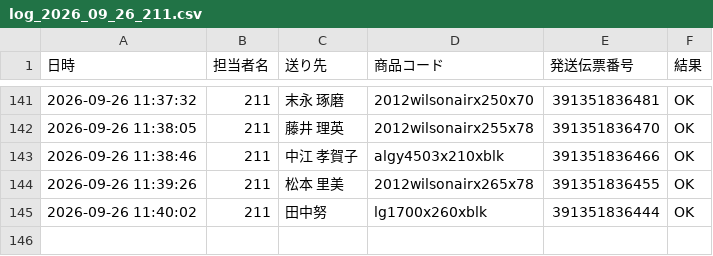
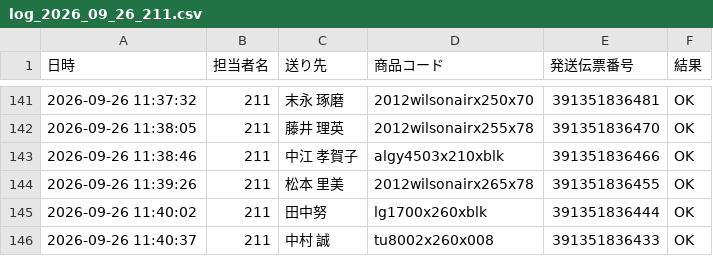
Before and after one commit to hirono-s1015/picking-app, a CSV file: logs/log_2026_09_26_211.csv, drawn as a sheet; only a part is shown, gaps mark what is left out; the diff names each change by its address in the sheet, - before the commit and + after, or states it on an @@ line.

Commit message:
[log] 391351836433 OK

```diff
--- a/logs/log_2026_09_26_211.csv
+++ b/logs/log_2026_09_26_211.csv
+row 146: 2026-09-26 11:40:37 | 211 | 中村 誠 | tu8002x260x008 | 391351836433 | OK
```
